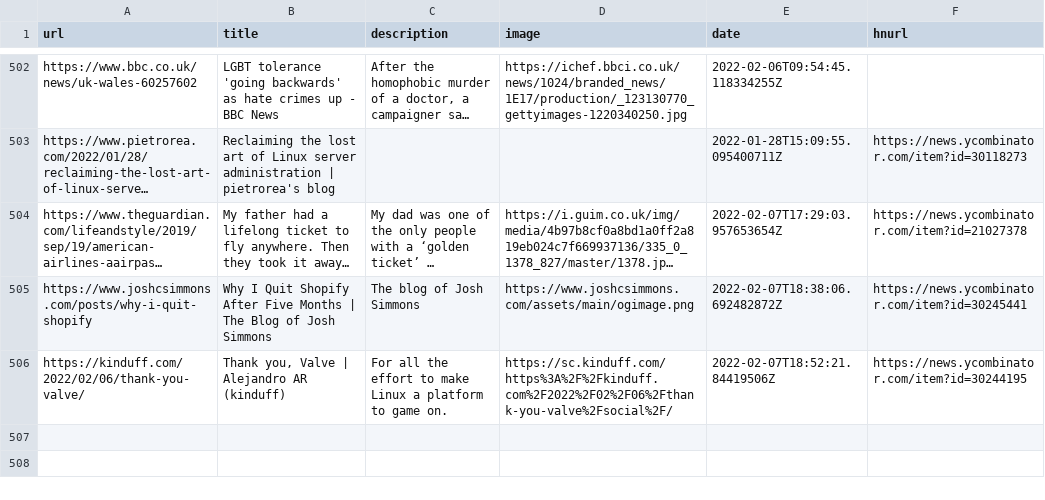
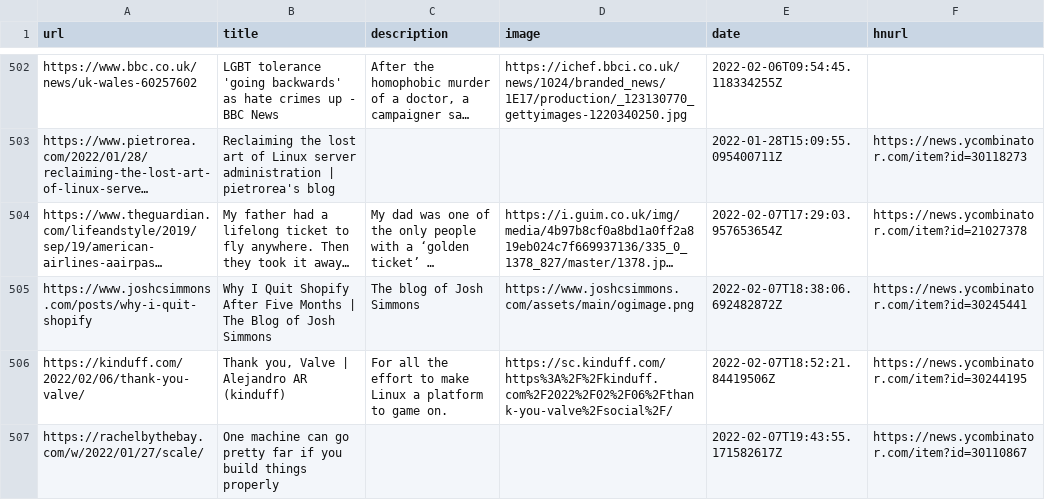
Before and after one commit to codemicro/readingList, a CSV file: readingList.csv, drawn as a sheet; only a part is shown, gaps mark what is left out; long unchanged cells end in ….

Commit message:
Automated reading list update at 07 Feb 22 19:43 UTC

```diff
--- a/readingList.csv
+++ b/readingList.csv
@@ -506 +506,2 @@ https://www.joshcsimmons.com/posts/why-i-quit-shopify,Why I Quit Shopify After F
 https://kinduff.com/2022/02/06/thank-you-valve/,"Thank you, Valve | Alejandro AR (kinduff)",For all the effort to make Linux a platform to game on.,https://sc.kinduff.com/https%3A%2F%2Fkinduff.com%2F2022%2F02%2F06%2Fthank-you-valve%2Fsocial%2F/,2022-02-07T18:52:21.84419506Z,https://news.ycombinator.com/item?id=30244195
+https://rachelbythebay.com/w/2022/01/27/scale/,One machine can go pretty far if you build things properly,,,2022-02-07T19:43:55.171582617Z,https://news.ycombinator.com/item?id=30110867
```
